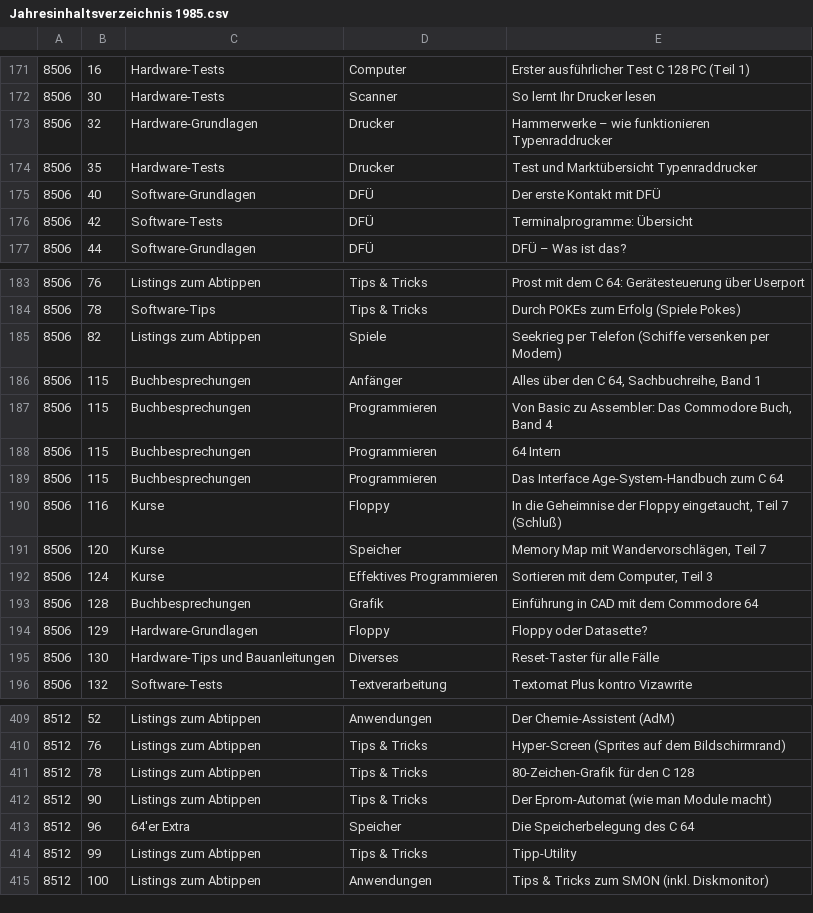
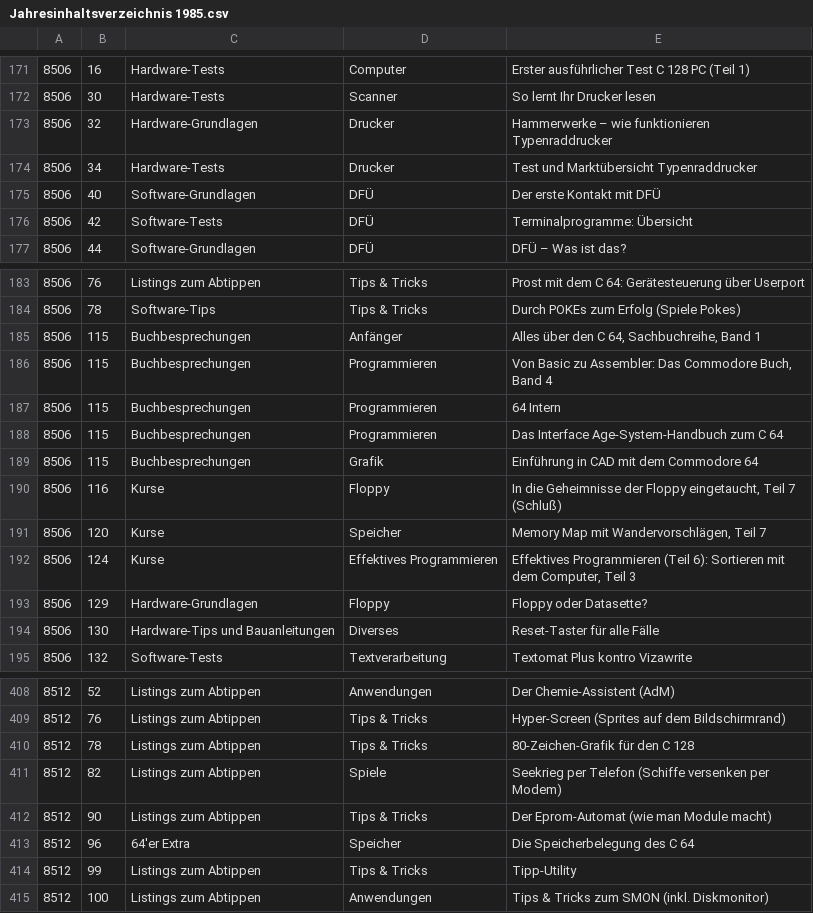
Before and after one commit to mist64/64er-magazin.de, a CSV file: Jahresinhaltsverzeichnis 1985.csv, drawn as a sheet; only a part is shown, gaps mark what is left out.

```diff
--- a/Jahresinhaltsverzeichnis 1985.csv
+++ b/Jahresinhaltsverzeichnis 1985.csv
@@ -173,3 +173,3 @@
 8506,32,Hardware-Grundlagen,Drucker,Hammerwerke – wie funktionieren Typenraddrucker
-8506,35,Hardware-Tests,Drucker,Test und Marktübersicht Typenraddrucker
+8506,34,Hardware-Tests,Drucker,Test und Marktübersicht Typenraddrucker
 8506,40,Software-Grundlagen,DFÜ,Der erste Kontakt mit DFÜ
@@ -184,3 +184,2 @@
 8506,78,Software-Tips,Tips & Tricks,Durch POKEs zum Erfolg (Spiele Pokes)
-8506,82,Listings zum Abtippen,Spiele,Seekrieg per Telefon (Schiffe versenken per Modem)
 8506,115,Buchbesprechungen,Anfänger,"Alles über den C 64, Sachbuchreihe, Band 1"
@@ -189,6 +188,6 @@
 8506,115,Buchbesprechungen,Programmieren,Das Interface Age-System-Handbuch zum C 64
-8506,116,Kurse,Floppy,"In die Geheimnise der Floppy eingetaucht, Teil 7 (Schluß)"
+8506,115,Buchbesprechungen,Grafik,Einführung in CAD mit dem Commodore 64
+8506,116,Kurse,Floppy,"In die Geheimnisse der Floppy eingetaucht, Teil 7 (Schluß)"
 8506,120,Kurse,Speicher,"Memory Map mit Wandervorschlägen, Teil 7"
-8506,124,Kurse,Effektives Programmieren,"Sortieren mit dem Computer, Teil 3"
-8506,128,Buchbesprechungen,Grafik,Einführung in CAD mit dem Commodore 64
+8506,124,Kurse,Effektives Programmieren,"Effektives Programmieren (Teil 6): Sortieren mit dem Computer, Teil 3"
 8506,129,Hardware-Grundlagen,Floppy,Floppy oder Datasette?
@@ -411,2 +410,3 @@
 8512,78,Listings zum Abtippen,Tips & Tricks,80-Zeichen-Grafik für den C 128
+8512,82,Listings zum Abtippen,Spiele,Seekrieg per Telefon (Schiffe versenken per Modem)
 8512,90,Listings zum Abtippen,Tips & Tricks,Der Eprom-Automat (wie man Module macht)
```
Also changed, not shown: 48 other files.
